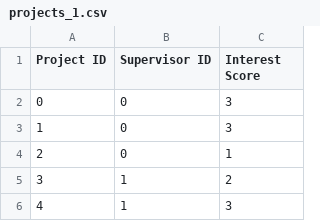
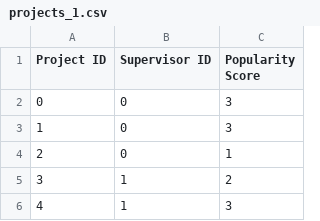
Before and after one commit to eliasls/masterthesis, a CSV file: instances/generated/projects/projects_1.csv, drawn as a sheet; only a part is shown.

```diff
--- a/instances/generated/projects/projects_1.csv
+++ b/instances/generated/projects/projects_1.csv
@@ -1,2 +1,2 @@
-Project ID,Supervisor ID,Interest Score
+Project ID,Supervisor ID,Popularity Score
 0,0,3
```
Also changed, not shown: instances/generated/projects/projects_10.csv, instances/generated/projects/projects_11.csv, 21 other files.
